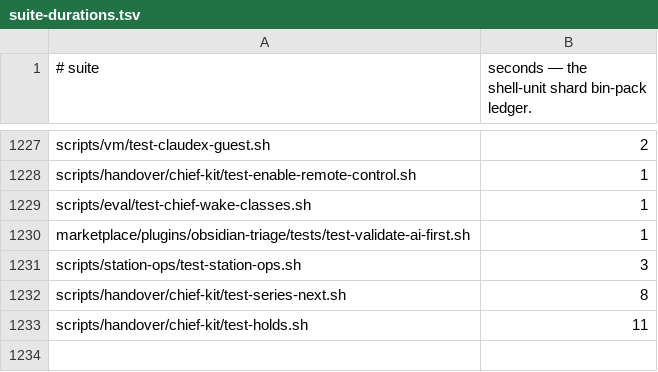
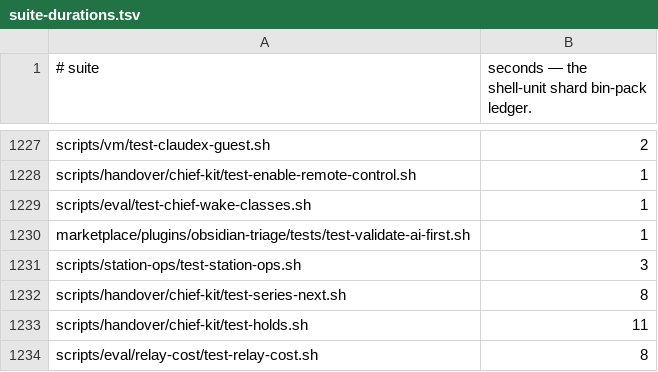
Before and after one commit to yotamleo-org/Himmel, a TSV file: scripts/ci/suite-durations.tsv, drawn as a sheet; only a part is shown, gaps mark what is left out.

```diff
--- a/scripts/ci/suite-durations.tsv
+++ b/scripts/ci/suite-durations.tsv
@@ -1233 +1233,2 @@ scripts/handover/chief-kit/test-series-next.sh	8
 scripts/handover/chief-kit/test-holds.sh	11
+scripts/eval/relay-cost/test-relay-cost.sh	8
```
Also changed, not shown: scripts/ci/suite-tiers.tsv, 5 other files.
